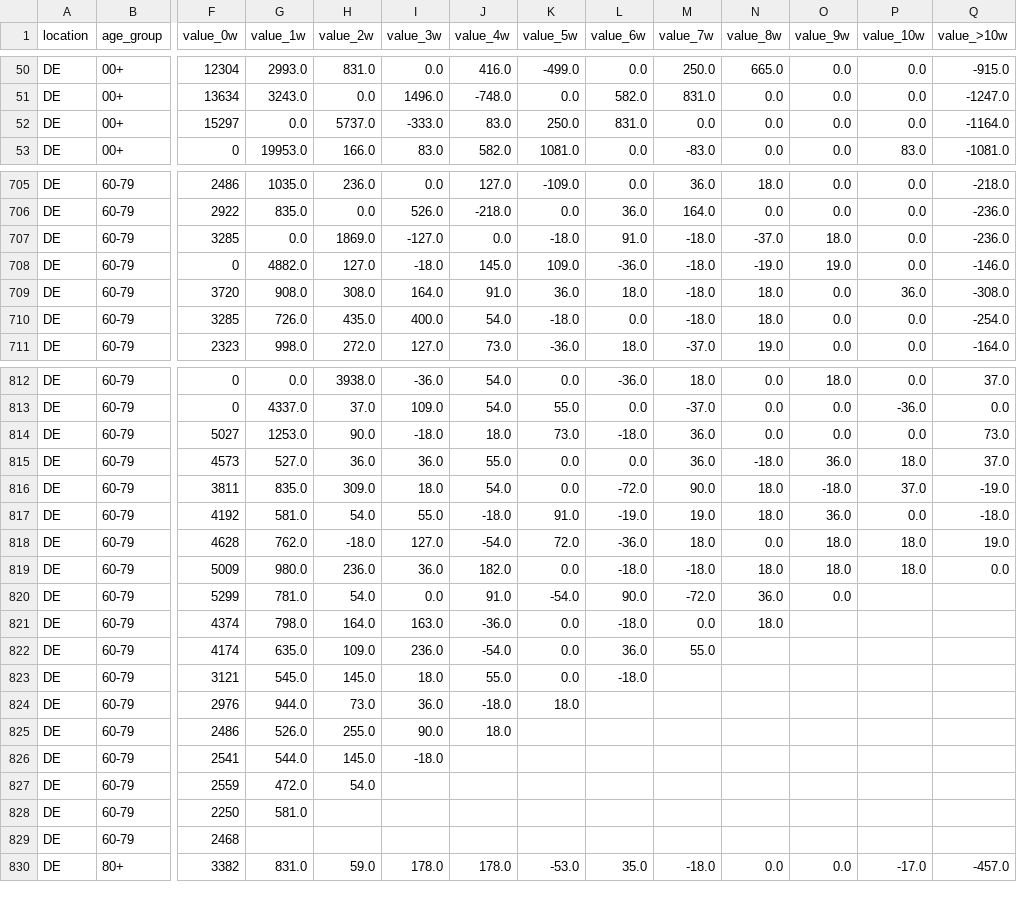
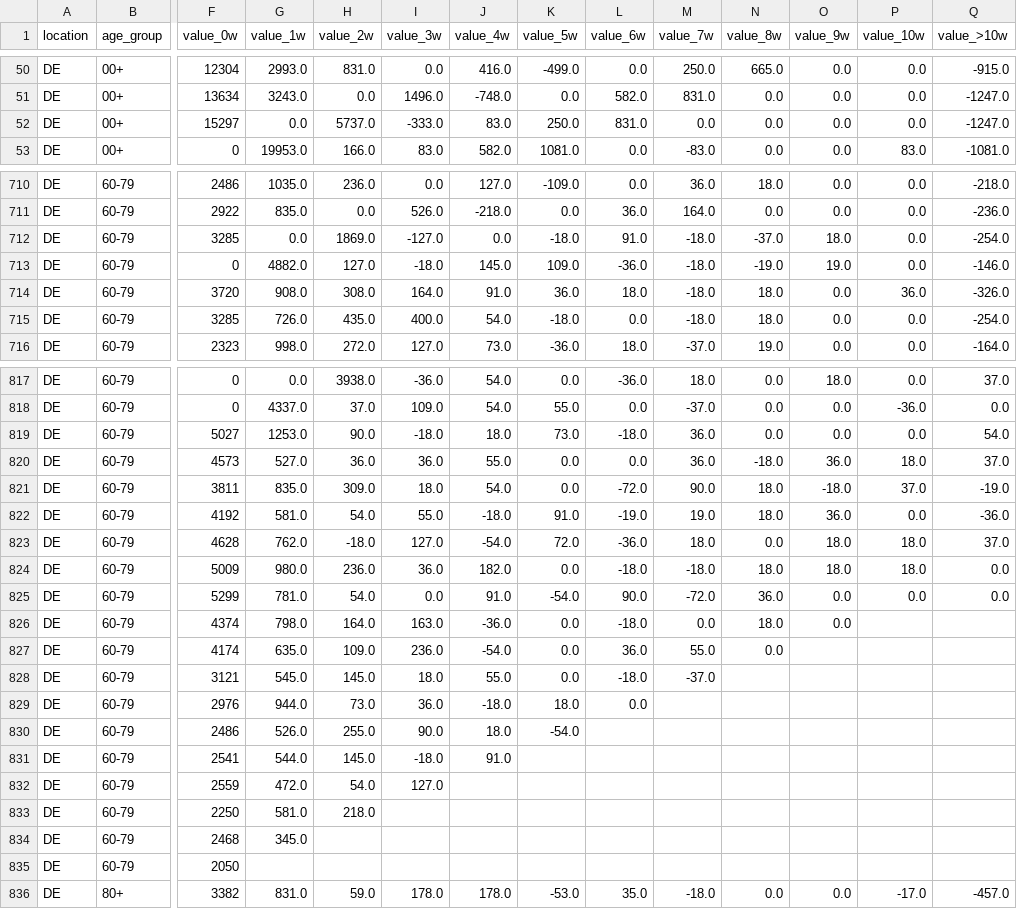
Before and after one commit to kit-health-statistics/RESPINOW-realtime, a CSV file: data/reporting_triangle-icosari-sari.csv, drawn as a sheet; only a part is shown, gaps mark what is left out; addresses are those after the commit; rows hold the shown columns only; the diff covers the shown part only; the diff names each change by its address in the sheet, - before the commit and + after, or states it on an @@ line.

Commit message:
Update data for 2026-04-30

```diff
--- a/data/reporting_triangle-icosari-sari.csv
+++ b/data/reporting_triangle-icosari-sari.csv
-Q52 (value_>10w): -1164.0
+Q52 (value_>10w): -1247.0
-Q712 (value_>10w): -236.0
+Q712 (value_>10w): -254.0
-Q714 (value_>10w): -308.0
+Q714 (value_>10w): -326.0
-Q819 (value_>10w): 73.0
+Q819 (value_>10w): 54.0
-Q822 (value_>10w): -18.0
+Q822 (value_>10w): -36.0
-Q823 (value_>10w): 19.0
+Q823 (value_>10w): 37.0
-P825 (value_10w): (empty)
+P825 (value_10w): 0.0
-Q825 (value_>10w): (empty)
+Q825 (value_>10w): 0.0
-O826 (value_9w): (empty)
+O826 (value_9w): 0.0
-N827 (value_8w): (empty)
+N827 (value_8w): 0.0
-M828 (value_7w): (empty)
+M828 (value_7w): -37.0
-L829 (value_6w): (empty)
+L829 (value_6w): 0.0
-K830 (value_5w): (empty)
+K830 (value_5w): -54.0
-J831 (value_4w): (empty)
+J831 (value_4w): 91.0
-I832 (value_3w): (empty)
+I832 (value_3w): 127.0
-H833 (value_2w): (empty)
+H833 (value_2w): 218.0
-G834 (value_1w): (empty)
+G834 (value_1w): 345.0
+row 835: DE | 60-79 | 2050
```
Also changed, not shown: 6 added rows and 73 edited cells elsewhere in this file, data/latest_data-icosari-sari.csv, data/reporting_triangle-icosari-sari-preprocessed.csv, 1 other file.
